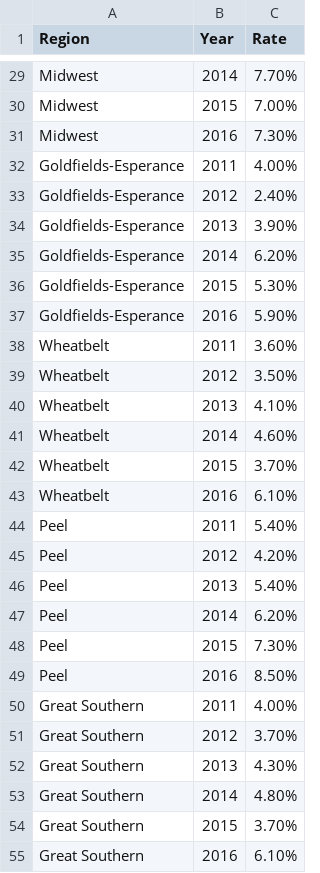
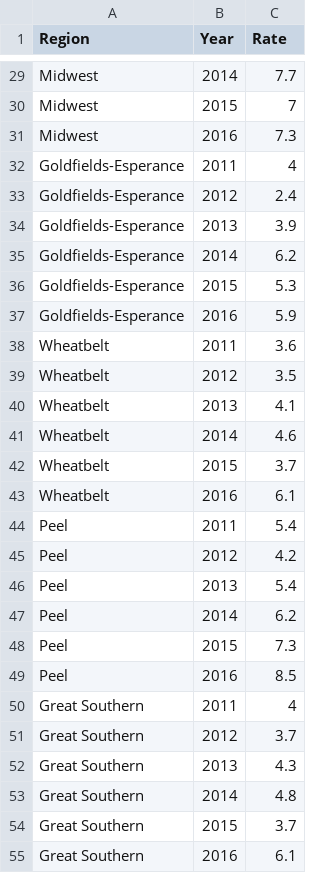
Before and after one commit to Henry-Delbridge/FIT3179-S2-2021, a CSV file: assignment2/datasets/unemployment.csv, drawn as a sheet; only a part is shown, gaps mark what is left out; the diff covers the shown part only; the diff names each change by its address in the sheet, - before the commit and + after, or states it on an @@ line.

```diff
--- a/assignment2/datasets/unemployment.csv
+++ b/assignment2/datasets/unemployment.csv
-C29 (Rate): 7.70%
+C29 (Rate): 7.7
-C30 (Rate): 7.00%
+C30 (Rate): 7
-C31 (Rate): 7.30%
+C31 (Rate): 7.3
-C32 (Rate): 4.00%
+C32 (Rate): 4
-C33 (Rate): 2.40%
+C33 (Rate): 2.4
-C34 (Rate): 3.90%
+C34 (Rate): 3.9
-C35 (Rate): 6.20%
+C35 (Rate): 6.2
-C36 (Rate): 5.30%
+C36 (Rate): 5.3
-C37 (Rate): 5.90%
+C37 (Rate): 5.9
-C38 (Rate): 3.60%
+C38 (Rate): 3.6
-C39 (Rate): 3.50%
+C39 (Rate): 3.5
-C40 (Rate): 4.10%
+C40 (Rate): 4.1
-C41 (Rate): 4.60%
+C41 (Rate): 4.6
-C42 (Rate): 3.70%
+C42 (Rate): 3.7
-C43 (Rate): 6.10%
+C43 (Rate): 6.1
-C44 (Rate): 5.40%
+C44 (Rate): 5.4
-C45 (Rate): 4.20%
+C45 (Rate): 4.2
-C46 (Rate): 5.40%
+C46 (Rate): 5.4
-C47 (Rate): 6.20%
+C47 (Rate): 6.2
-C48 (Rate): 7.30%
+C48 (Rate): 7.3
-C49 (Rate): 8.50%
+C49 (Rate): 8.5
-C50 (Rate): 4.00%
+C50 (Rate): 4
-C51 (Rate): 3.70%
+C51 (Rate): 3.7
-C52 (Rate): 4.30%
+C52 (Rate): 4.3
-C53 (Rate): 4.80%
+C53 (Rate): 4.8
-C54 (Rate): 3.70%
+C54 (Rate): 3.7
-C55 (Rate): 6.10%
+C55 (Rate): 6.1
```
Also changed, not shown: 39 edited cells elsewhere in this file, 1 other file.
